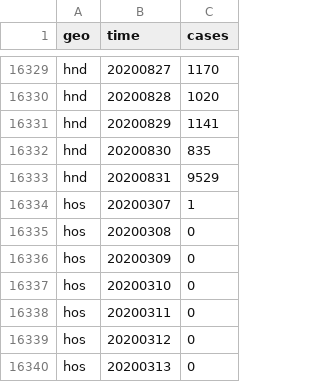
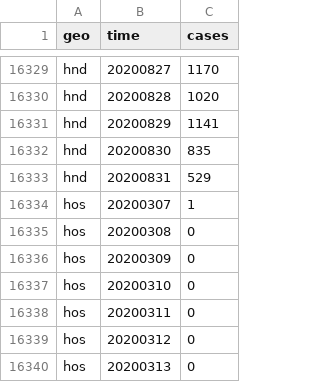
Before and after one commit to open-numbers/ddf--open_numbers--covid_19_geographic_distribution, a CSV file: ddf--datapoints--cases--by--geo--time.csv, drawn as a sheet; only a part is shown, gaps mark what is left out.

Commit message:
auto generated dataset

```diff
--- a/ddf--datapoints--cases--by--geo--time.csv
+++ b/ddf--datapoints--cases--by--geo--time.csv
@@ -16332,3 +16332,3 @@ hnd,20200829,1141
 hnd,20200830,835
-hnd,20200831,9529
+hnd,20200831,529
 hos,20200307,1
```
Also changed, not shown: ddf--datapoints--cumulative_number_for_14_days_of_covid_19_cases_per_100000--by--geo--time.csv, 1 other file.
